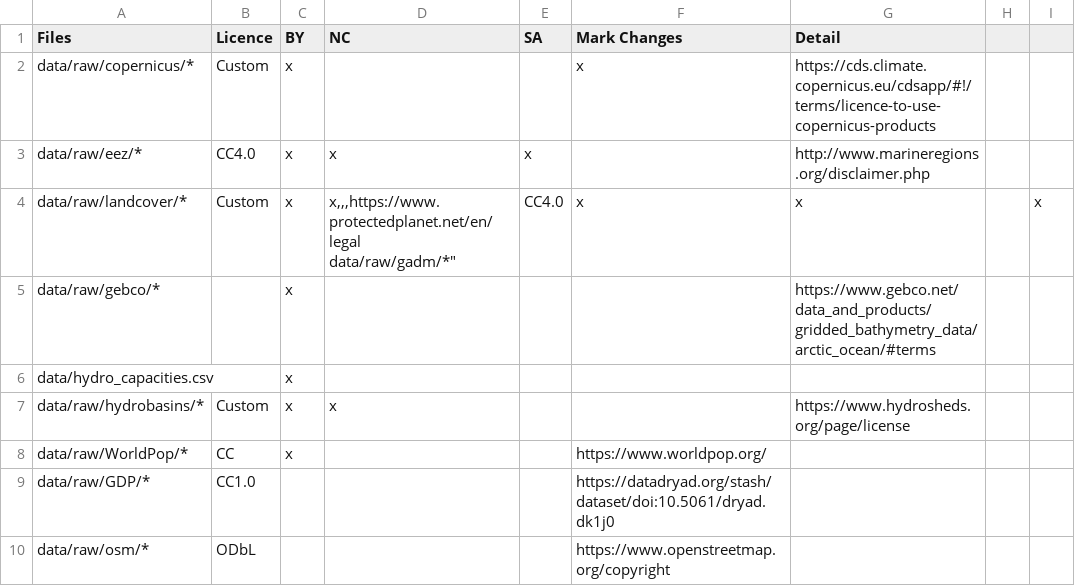
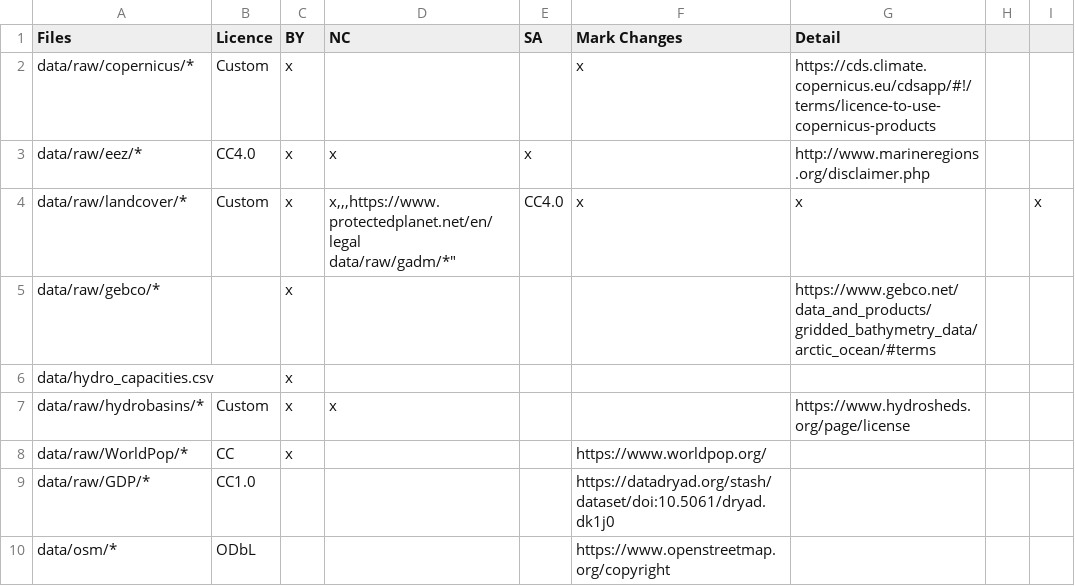
Before and after one commit to pypsa-meets-earth/pypsa-earth, a CSV file: doc/configtables/licenses.csv, drawn as a sheet; only a part is shown; the diff names each change by its address in the sheet, - before the commit and + after, or states it on an @@ line.

Commit message:
Typo

```diff
--- a/doc/configtables/licenses.csv
+++ b/doc/configtables/licenses.csv
-A10 (Files): data/raw/osm/*
+A10 (Files): data/osm/*
```
